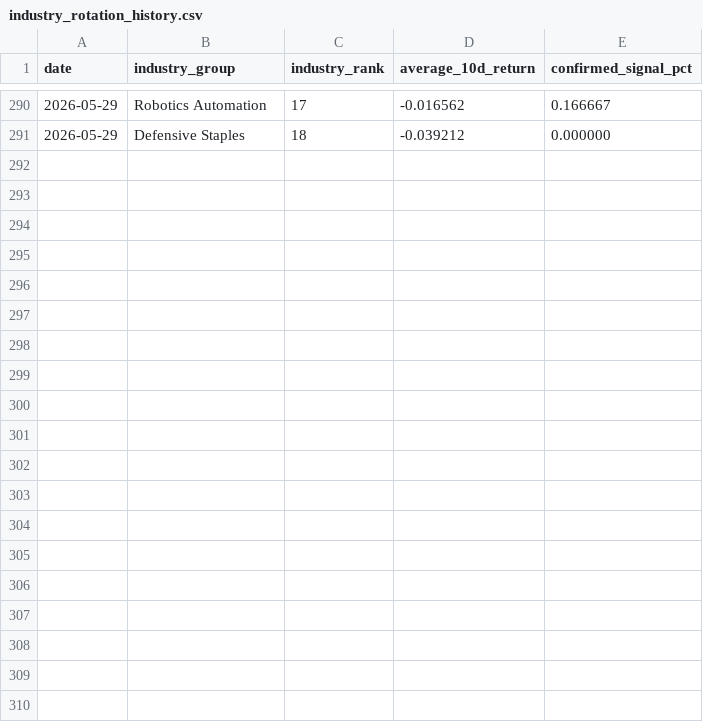
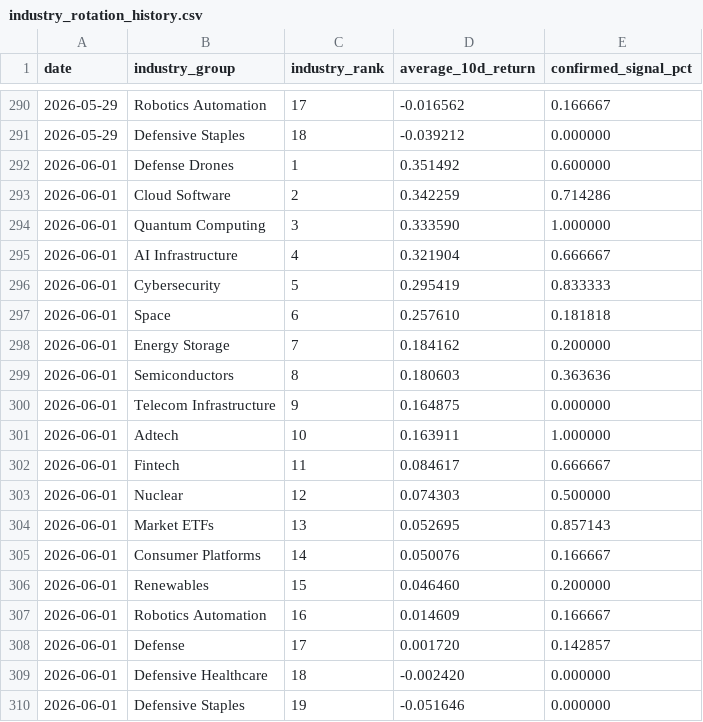
Before and after one commit to Dokal5/market-regime-monitor, a CSV file: outputs/history/industry_rotation_history.csv, drawn as a sheet; only a part is shown, gaps mark what is left out; the diff covers the shown part only.

```diff
--- a/outputs/history/industry_rotation_history.csv
+++ b/outputs/history/industry_rotation_history.csv
@@ -291 +291,20 @@ date,industry_group,industry_rank,average_10d_return,confirmed_signal_pct
 2026-05-29,Defensive Staples,18,-0.039212,0.000000
+2026-06-01,Defense Drones,1,0.351492,0.600000
+2026-06-01,Cloud Software,2,0.342259,0.714286
+2026-06-01,Quantum Computing,3,0.333590,1.000000
+2026-06-01,AI Infrastructure,4,0.321904,0.666667
+2026-06-01,Cybersecurity,5,0.295419,0.833333
+2026-06-01,Space,6,0.257610,0.181818
+2026-06-01,Energy Storage,7,0.184162,0.200000
+2026-06-01,Semiconductors,8,0.180603,0.363636
+2026-06-01,Telecom Infrastructure,9,0.164875,0.000000
+2026-06-01,Adtech,10,0.163911,1.000000
+2026-06-01,Fintech,11,0.084617,0.666667
+2026-06-01,Nuclear,12,0.074303,0.500000
+2026-06-01,Market ETFs,13,0.052695,0.857143
+2026-06-01,Consumer Platforms,14,0.050076,0.166667
+2026-06-01,Renewables,15,0.046460,0.200000
+2026-06-01,Robotics Automation,16,0.014609,0.166667
+2026-06-01,Defense,17,0.001720,0.142857
+2026-06-01,Defensive Healthcare,18,-0.002420,0.000000
+2026-06-01,Defensive Staples,19,-0.051646,0.000000
```
Also changed, not shown: 19 added rows elsewhere in this file, outputs/data_quality.csv, outputs/update_health.csv, 14 other files.
